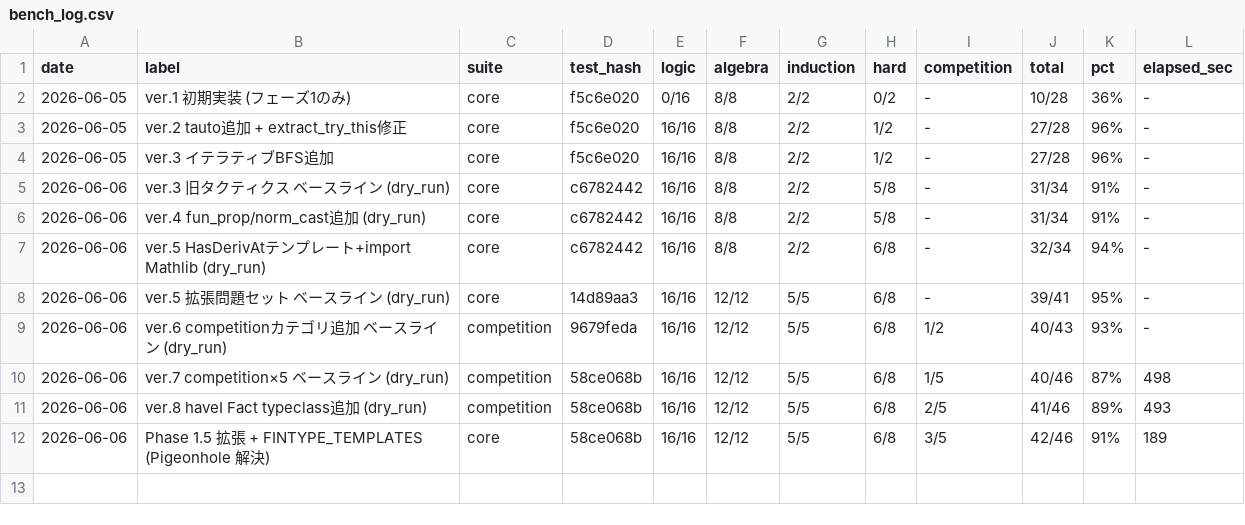
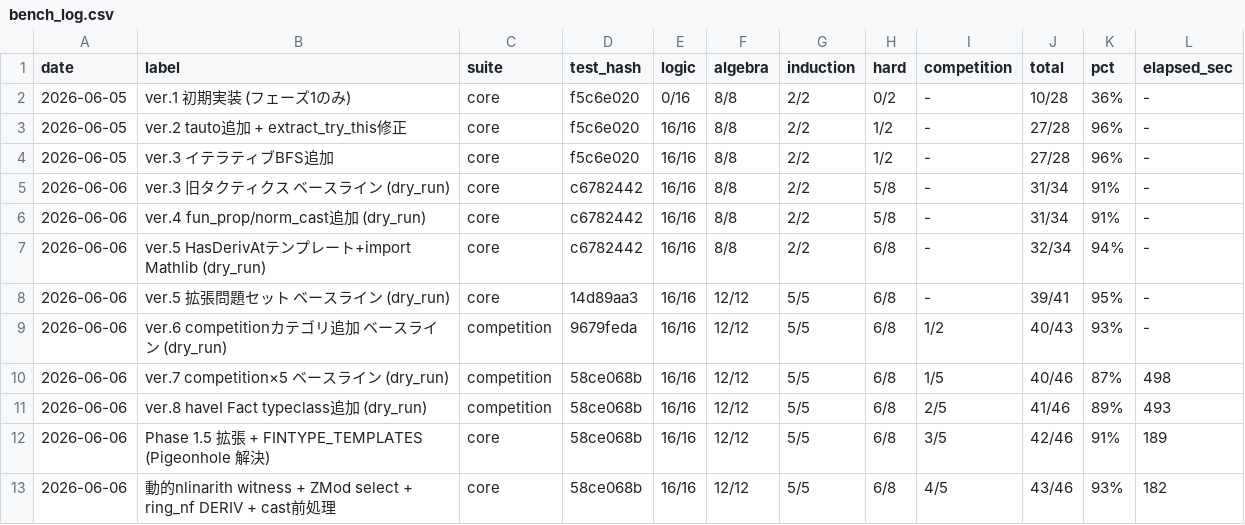
Before and after one commit to manman4/LeanMathAtlas, a CSV file: tools/bench_log.csv, drawn as a sheet; the diff names each change by its address in the sheet, - before the commit and + after, or states it on an @@ line.

```diff
--- a/tools/bench_log.csv
+++ b/tools/bench_log.csv
+row 13: 2026-06-06 | 動的nlinarith witness + ZMod select + ring_nf DERIV + cast前処理 | core | 58ce068b | 16/16 | 12/12 | 5/5 | 6/8 | 4/5 | 43/46 | 93% | 182
```
Also changed, not shown: 4 other files.
